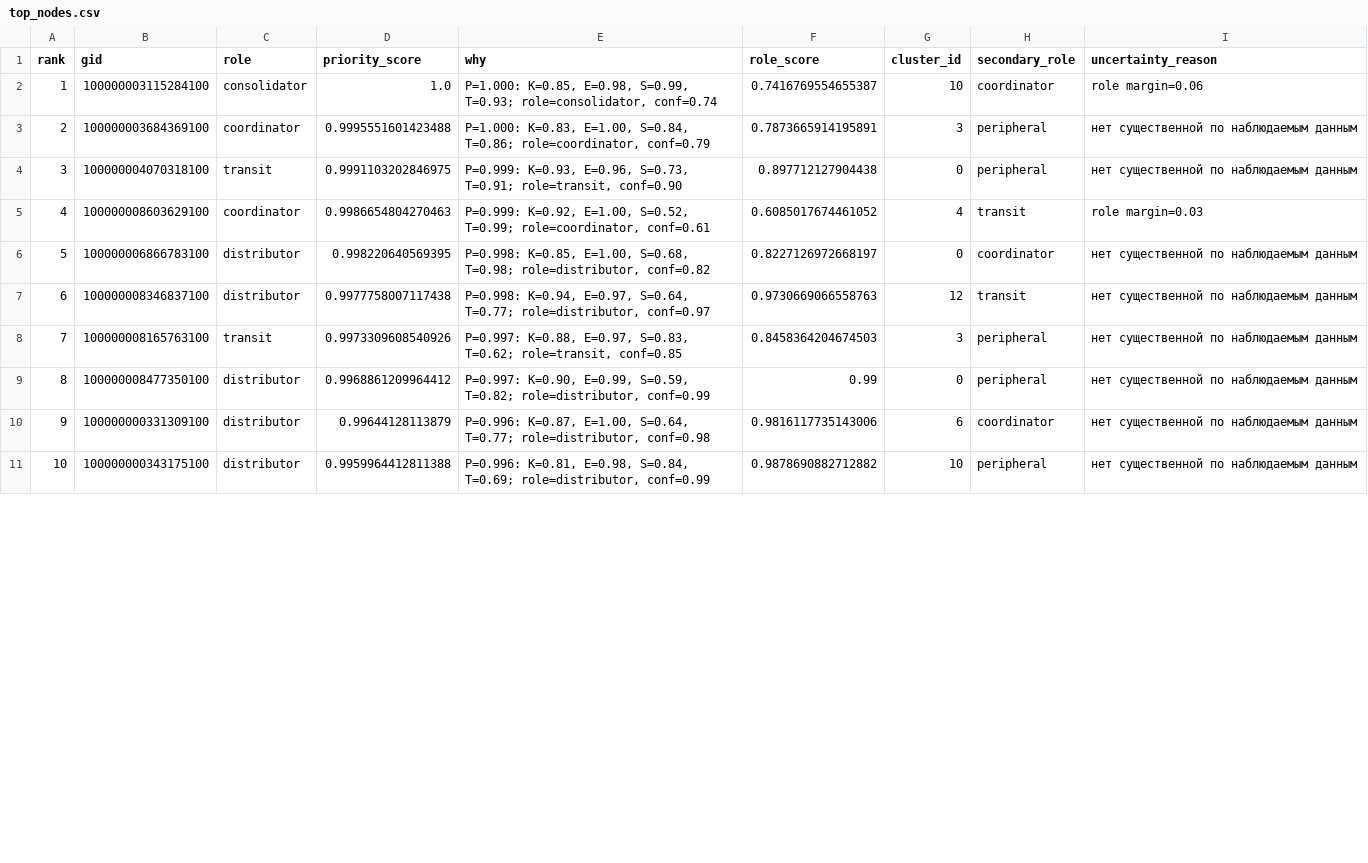
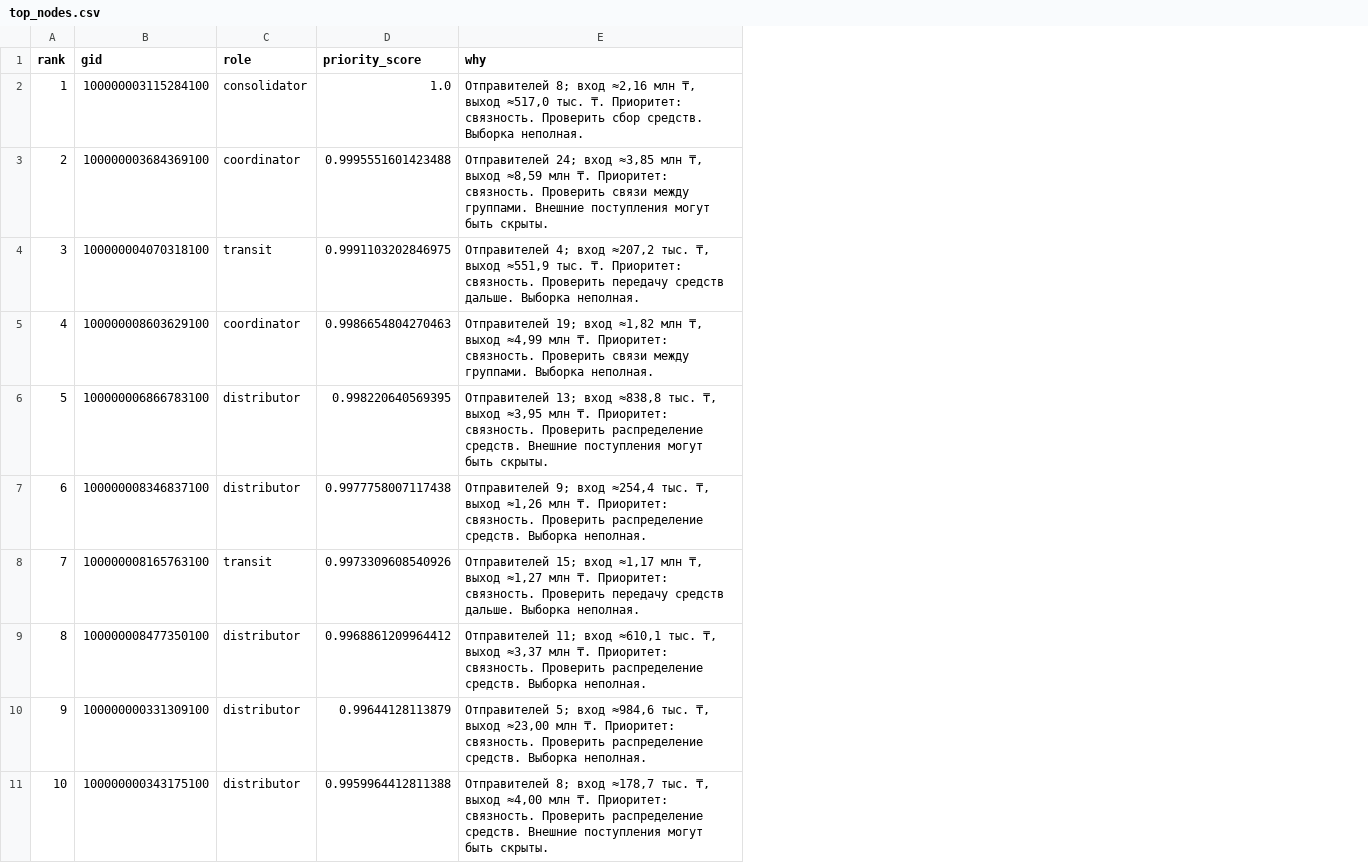
Before and after one commit to BAITC-Hacks/hack-7b9005a5-those-dudes, a CSV file: output/top_nodes.csv, drawn as a sheet; only a part is shown; the diff covers the shown part only; the diff names each change by its address in the sheet, - before the commit and + after, or states it on an @@ line.

```diff
--- a/output/top_nodes.csv
+++ b/output/top_nodes.csv
-column F (role_score), rows 2-11: 0.7416769554655387 | 0.7873665914195891 | 0.897712127904438 | 0.6085017674461052 | 0.8227126972668197 | 0.9730669066558763 | 0.8458364204674503 | 0.99 | 0.9816117735143006 | 0.9878690882712882
-column G (cluster_id), rows 2-11: 10 | 3 | 0 | 4 | 0 | 12 | 3 | 0 | 6 | 10
-column H (secondary_role), rows 2-11: coordinator | peripheral | peripheral | transit | coordinator | transit | peripheral | peripheral | coordinator | peripheral
-column I (uncertainty_reason), rows 2-11: role margin=0.06 | нет существенной по наблюдаемым данным | нет существенной по наблюдаемым данным | role margin=0.03 | нет существенной по наблюдаемым данным | нет существенной по наблюдаемым данным | нет существенной по наблюдаемым данным | нет существенной по наблюдаемым данным | нет существенной по наблюдаемым данным | нет существенной по наблюдаемым данным
-E2 (why): P=1.000: K=0.85, E=0.98, S=0.99, T=0.93; role=consolidator, conf=0.74
+E2 (why): Отправителей 8; вход ≈2,16 млн ₸, выход ≈517,0 тыс. ₸. Приоритет: связность. Проверить сбор средств. Выборка неполная.
-E3 (why): P=1.000: K=0.83, E=1.00, S=0.84, T=0.86; role=coordinator, conf=0.79
+E3 (why): Отправителей 24; вход ≈3,85 млн ₸, выход ≈8,59 млн ₸. Приоритет: связность. Проверить связи между группами. Внешние поступления могут быть скрыты.
-E4 (why): P=0.999: K=0.93, E=0.96, S=0.73, T=0.91; role=transit, conf=0.90
+E4 (why): Отправителей 4; вход ≈207,2 тыс. ₸, выход ≈551,9 тыс. ₸. Приоритет: связность. Проверить передачу средств дальше. Выборка неполная.
-E5 (why): P=0.999: K=0.92, E=1.00, S=0.52, T=0.99; role=coordinator, conf=0.61
+E5 (why): Отправителей 19; вход ≈1,82 млн ₸, выход ≈4,99 млн ₸. Приоритет: связность. Проверить связи между группами. Выборка неполная.
-E6 (why): P=0.998: K=0.85, E=1.00, S=0.68, T=0.98; role=distributor, conf=0.82
+E6 (why): Отправителей 13; вход ≈838,8 тыс. ₸, выход ≈3,95 млн ₸. Приоритет: связность. Проверить распределение средств. Внешние поступления могут быть скрыты.
-E7 (why): P=0.998: K=0.94, E=0.97, S=0.64, T=0.77; role=distributor, conf=0.97
+E7 (why): Отправителей 9; вход ≈254,4 тыс. ₸, выход ≈1,26 млн ₸. Приоритет: связность. Проверить распределение средств. Выборка неполная.
-E8 (why): P=0.997: K=0.88, E=0.97, S=0.83, T=0.62; role=transit, conf=0.85
+E8 (why): Отправителей 15; вход ≈1,17 млн ₸, выход ≈1,27 млн ₸. Приоритет: связность. Проверить передачу средств дальше. Выборка неполная.
-E9 (why): P=0.997: K=0.90, E=0.99, S=0.59, T=0.82; role=distributor, conf=0.99
+E9 (why): Отправителей 11; вход ≈610,1 тыс. ₸, выход ≈3,37 млн ₸. Приоритет: связность. Проверить распределение средств. Выборка неполная.
-E10 (why): P=0.996: K=0.87, E=1.00, S=0.64, T=0.77; role=distributor, conf=0.98
+E10 (why): Отправителей 5; вход ≈984,6 тыс. ₸, выход ≈23,00 млн ₸. Приоритет: связность. Проверить распределение средств. Выборка неполная.
-E11 (why): P=0.996: K=0.81, E=0.98, S=0.84, T=0.69; role=distributor, conf=0.99
+E11 (why): Отправителей 8; вход ≈178,7 тыс. ₸, выход ≈4,00 млн ₸. Приоритет: связность. Проверить распределение средств. Внешние поступления могут быть скрыты.
```
Also changed, not shown: 67 edited cells elsewhere in this file, output/resilience.csv, 51 other files.
